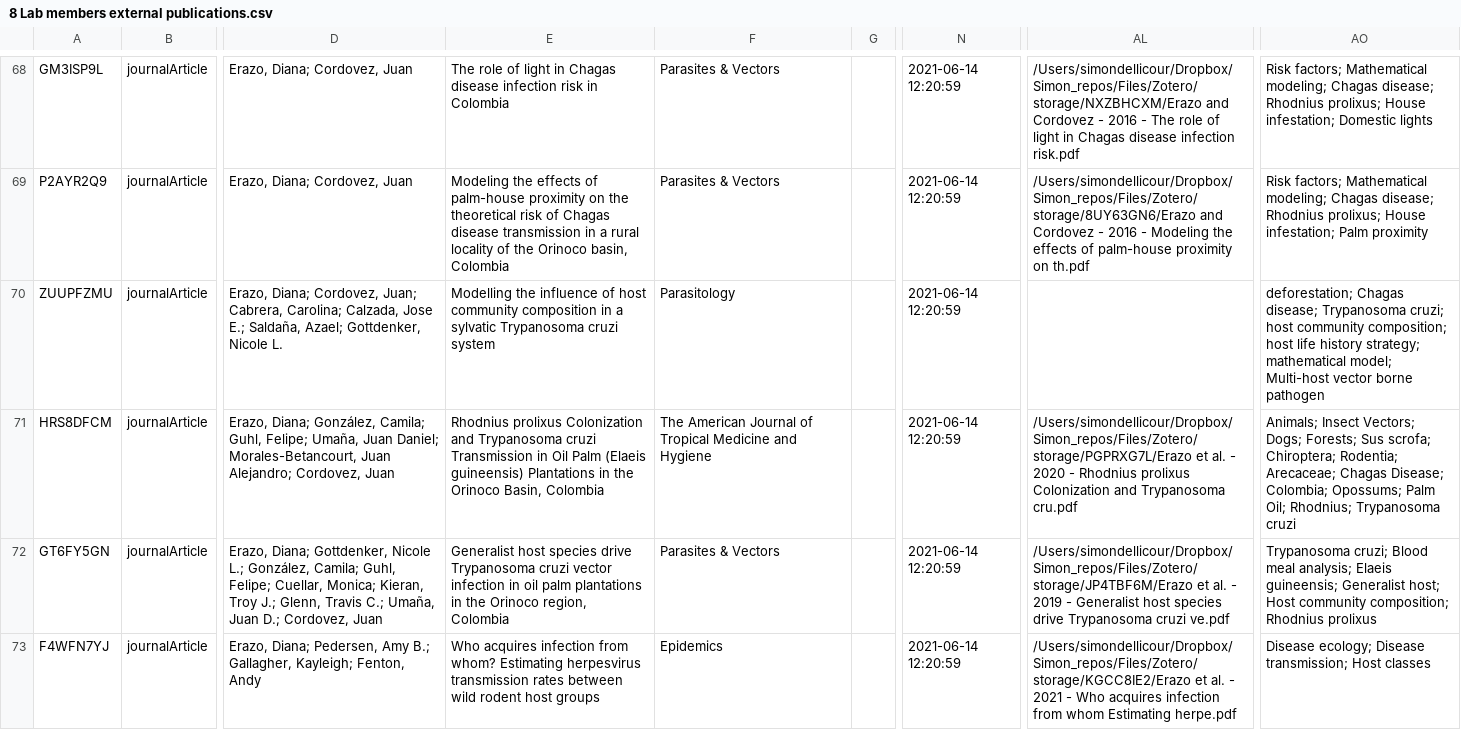
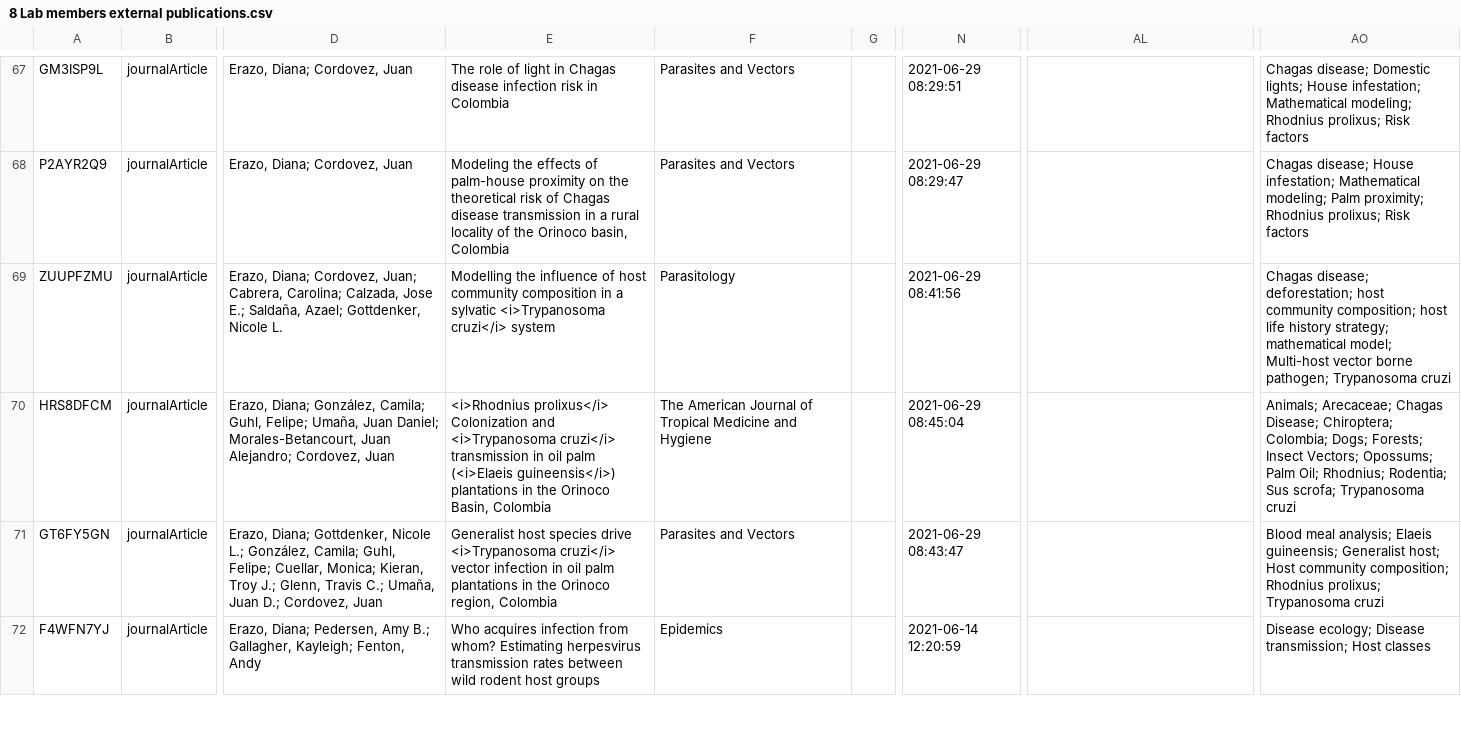
Before and after one commit to yannforget/spell-website, a CSV file: zotero/8 Lab members external publications.csv, drawn as a sheet; only a part is shown, gaps mark what is left out; addresses are those after the commit; the diff covers the shown part only; the diff names each change by its address in the sheet, - before the commit and + after, or states it on an @@ line.

```diff
--- a/zotero/8 Lab members external publications.csv
+++ b/zotero/8 Lab members external publications.csv
-F67:F68: Parasites & Vectors
+F67:F68: Parasites and Vectors
-N67: 2021-06-14 12:20:59
+N67: 2021-06-29 08:29:51
-AL67: /Users/simondellicour/Dropbox/Simon_repos/Files/Zotero/storage/NXZBHCXM/Erazo and Cordovez - 2016 - The role of light in Chagas disease infection risk.pdf
+AL67: (empty)
-AO67: Risk factors; Mathematical modeling; Chagas disease; Rhodnius prolixus; House infestation; Domestic lights
+AO67: Chagas disease; Domestic lights; House infestation; Mathematical modeling; Rhodnius prolixus; Risk factors
-N68: 2021-06-14 12:20:59
+N68: 2021-06-29 08:29:47
-AL68: /Users/simondellicour/Dropbox/Simon_repos/Files/Zotero/storage/8UY63GN6/Erazo and Cordovez - 2016 - Modeling the effects of palm-house proximity on th.pdf
+AL68: (empty)
-AO68: Risk factors; Mathematical modeling; Chagas disease; Rhodnius prolixus; House infestation; Palm proximity
+AO68: Chagas disease; House infestation; Mathematical modeling; Palm proximity; Rhodnius prolixus; Risk factors
-E69: …a sylvatic Trypanosoma cruzi system
+E69: …a sylvatic <i>Trypanosoma cruzi</i> system
-N69: 2021-06-14 12:20:59
+N69: 2021-06-29 08:41:56
-AO69: deforestation; Chagas disease; Trypanosoma cruzi; host community composition; host life history strategy; mathematical model; Multi-host vector borne pathogen
+AO69: Chagas disease; deforestation; host community composition; host life history strategy; mathematical model; Multi-host vector borne pathogen; Trypanosoma cruzi
-E70: Rhodnius prolixus Colonization and Trypanosoma cruzi Transmission in Oil Palm (Elaeis guineensis) Plantations in the…
+E70: <i>Rhodnius prolixus</i> Colonization and <i>Trypanosoma cruzi</i> transmission in oil palm (<i>Elaeis guineensis</i>) plantations in the…
-N70: 2021-06-14 12:20:59
+N70: 2021-06-29 08:45:04
-AL70: /Users/simondellicour/Dropbox/Simon_repos/Files/Zotero/storage/PGPRXG7L/Erazo et al. - 2020 - Rhodnius prolixus Colonization and Trypanosoma cru.pdf
+AL70: (empty)
-AO70: Animals; Insect Vectors; Dogs; Forests; Sus scrofa; Chiroptera; Rodentia; Arecaceae; Chagas Disease; Colombia; Opossums; Palm Oil; Rhodnius; Trypanosoma cruzi
+AO70: Animals; Arecaceae; Chagas Disease; Chiroptera; Colombia; Dogs; Forests; Insect Vectors; Opossums; Palm Oil; Rhodnius; Rodentia; Sus scrofa; Trypanosoma cruzi
-E71: …species drive Trypanosoma cruzi vector infection…
+E71: …species drive <i>Trypanosoma cruzi</i> vector infection…
-F71: Parasites & Vectors
+F71: Parasites and Vectors
-N71: 2021-06-14 12:20:59
+N71: 2021-06-29 08:43:47
-AL71: /Users/simondellicour/Dropbox/Simon_repos/Files/Zotero/storage/JP4TBF6M/Erazo et al. - 2019 - Generalist host species drive Trypanosoma cruzi ve.pdf
+AL71: (empty)
-AO71: Trypanosoma cruzi; Blood meal analysis; Elaeis guineensis; Generalist host; Host community composition; Rhodnius prolixus
+AO71: Blood meal analysis; Elaeis guineensis; Generalist host; Host community composition; Rhodnius prolixus; Trypanosoma cruzi
-AL72: /Users/simondellicour/Dropbox/Simon_repos/Files/Zotero/storage/KGCC8IE2/Erazo et al. - 2021 - Who acquires infection from whom Estimating herpe.pdf
+AL72: (empty)
```
Also changed, not shown: 1 added row, 1 removed row and 87 edited cells elsewhere in this file, zotero/2 Book chapters.csv, zotero/4 Conference (talks and posters).csv, 4 other files.
